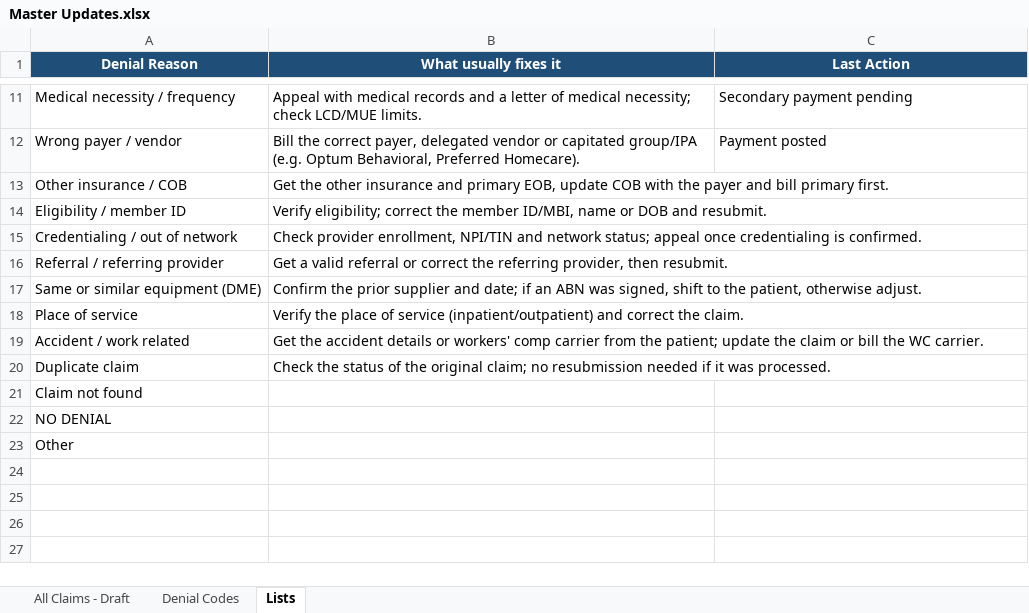
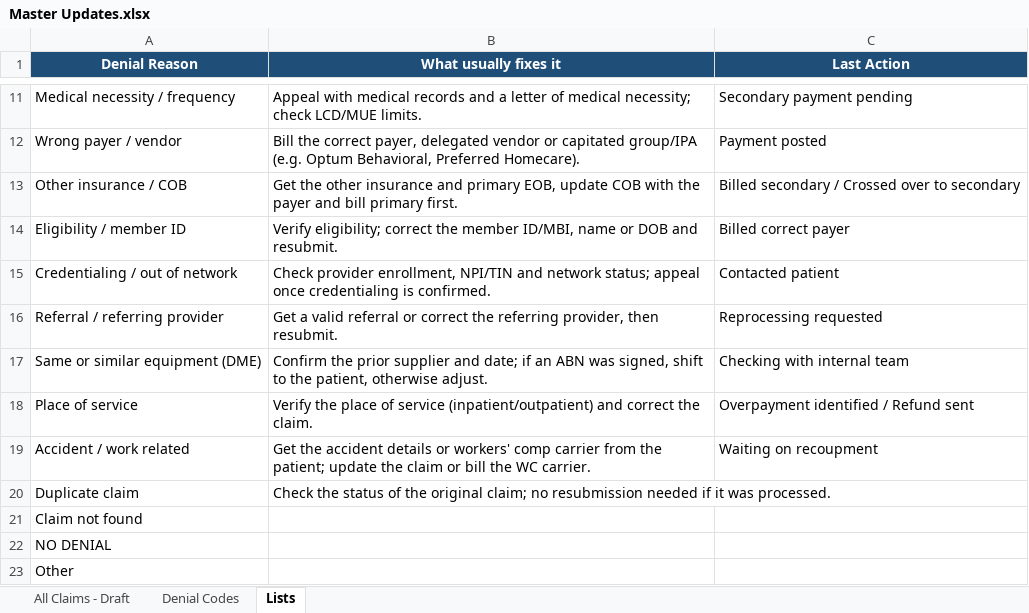
Before and after one commit to LindaMora10/Draft, an Excel workbook: Master Updates.xlsx, sheet Lists, drawn as a sheet; only a part is shown, gaps mark what is left out; values as stored, in another font and other column widths than the file's, no borders; the diff names each change by its address in the sheet, - before the commit and + after, or states it on an @@ line.

```diff
--- a/Master Updates.xlsx (sheet Lists)
+++ b/Master Updates.xlsx (sheet Lists)
-C13 (Last Action): (empty)
+C13 (Last Action): Billed secondary / Crossed over to secondary
-C14 (Last Action): (empty)
+C14 (Last Action): Billed correct payer
-C15 (Last Action): (empty)
+C15 (Last Action): Contacted patient
-C16 (Last Action): (empty)
+C16 (Last Action): Reprocessing requested
-C17 (Last Action): (empty)
+C17 (Last Action): Checking with internal team
-C18 (Last Action): (empty)
+C18 (Last Action): Overpayment identified / Refund sent
-C19 (Last Action): (empty)
+C19 (Last Action): Waiting on recoupment
```
Also changed, not shown: sheet All Claims - Draft.
